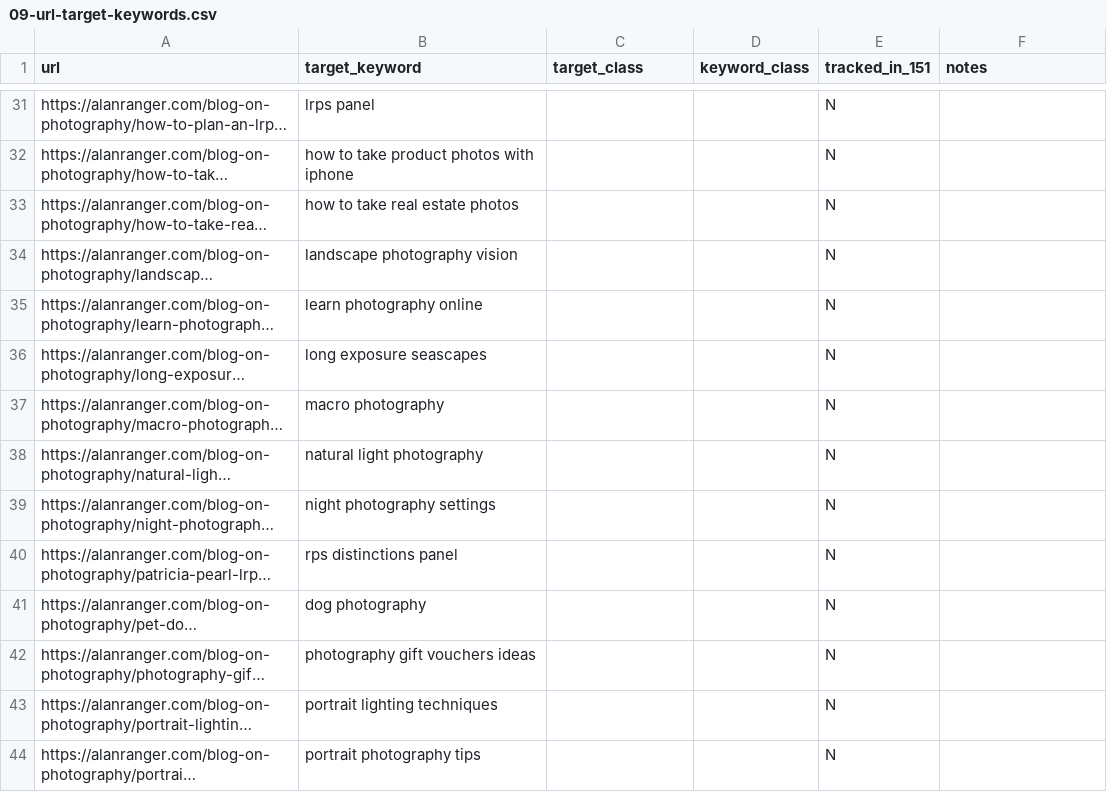
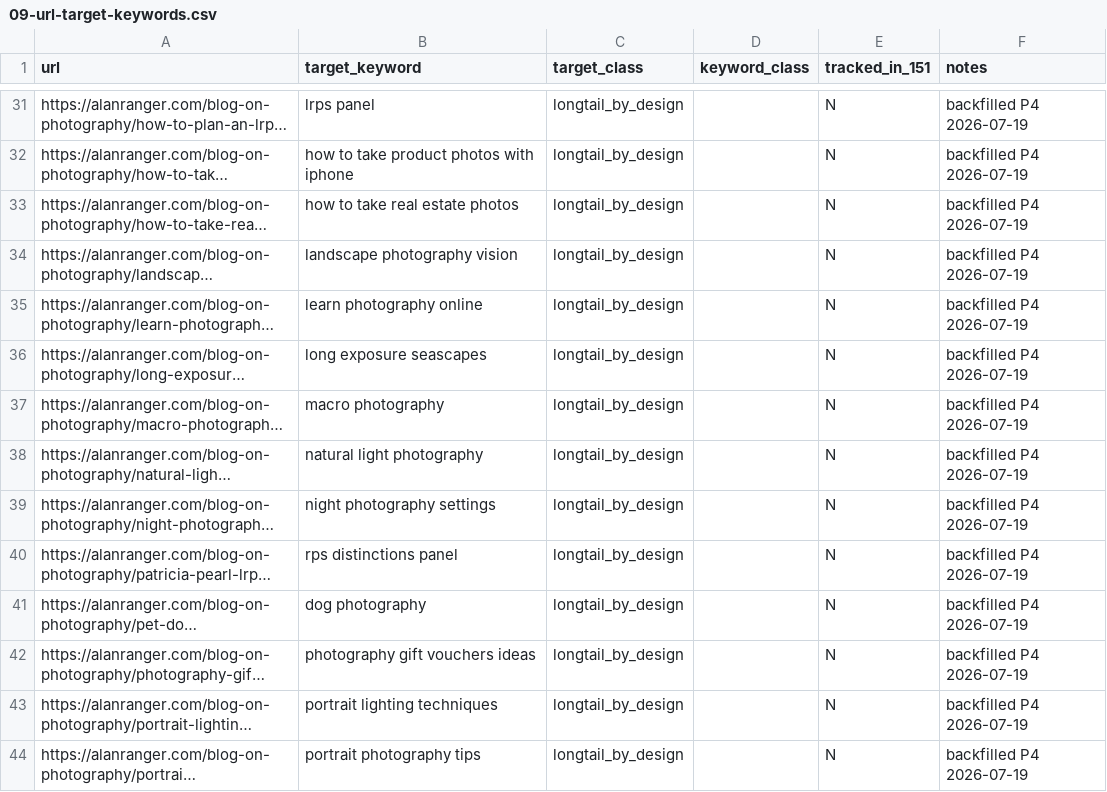
Before and after one commit to alanranger/ai-geo-audit, a CSV file: config/09-url-target-keywords.csv, drawn as a sheet; only a part is shown, gaps mark what is left out; long unchanged cells end in …; the diff covers the shown part only; the diff names each change by its address in the sheet, - before the commit and + after, or states it on an @@ line.

Commit message:
feat: Phase 4 config unification tidy + freeze segmentation CSV
Remove runtime reads of frozen segmentation CSV; backfill script for blank target_class; regenerate 09 export; bump BUILD_ID.

```diff
--- a/config/09-url-target-keywords.csv
+++ b/config/09-url-target-keywords.csv
-C31:C44 (target_class): (empty)
+C31:C44 (target_class): longtail_by_design
-F31:F44 (notes): (empty)
+F31:F44 (notes): backfilled P4 2026-07-19
```
Also changed, not shown: 86 edited cells elsewhere in this file, 5 other files.
